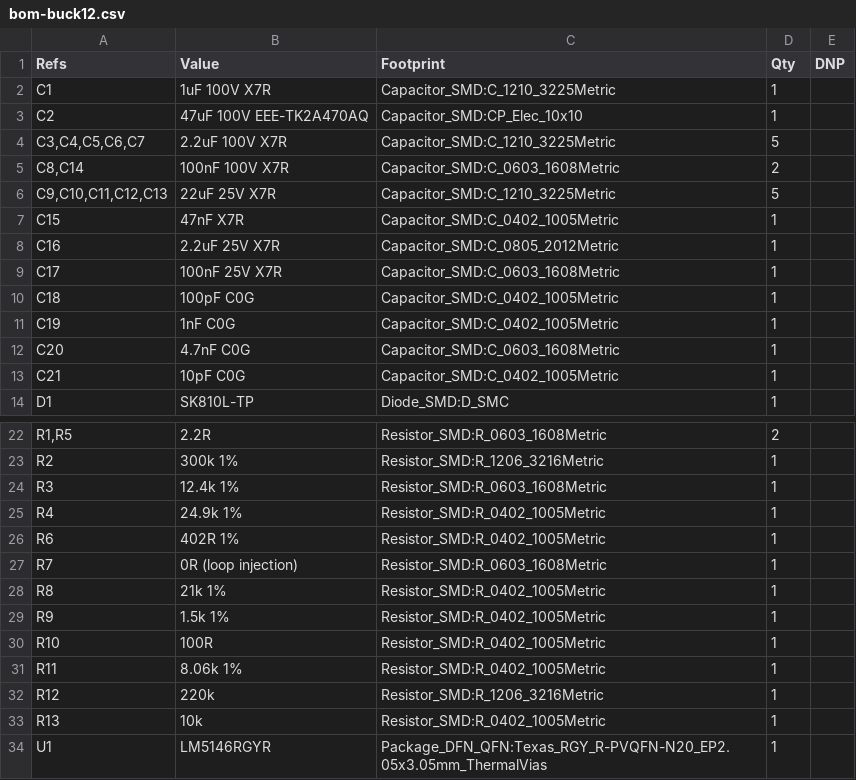
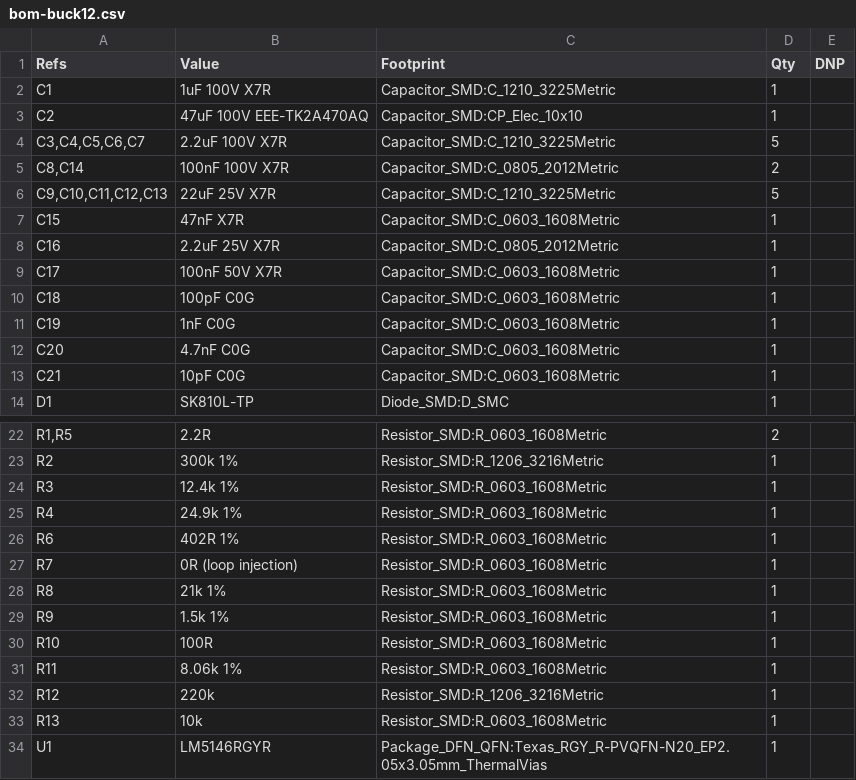
Before and after one commit to jaylamping/marengo, a CSV file: hardware/electrical/schematics/marengo_buck12/bom-buck12.csv, drawn as a sheet; only a part is shown, gaps mark what is left out.

```diff
--- a/hardware/electrical/schematics/marengo_buck12/bom-buck12.csv
+++ b/hardware/electrical/schematics/marengo_buck12/bom-buck12.csv
@@ -4,11 +4,11 @@
 "C3,C4,C5,C6,C7","2.2uF 100V X7R","Capacitor_SMD:C_1210_3225Metric","5",""
-"C8,C14","100nF 100V X7R","Capacitor_SMD:C_0603_1608Metric","2",""
+"C8,C14","100nF 100V X7R","Capacitor_SMD:C_0805_2012Metric","2",""
 "C9,C10,C11,C12,C13","22uF 25V X7R","Capacitor_SMD:C_1210_3225Metric","5",""
-"C15","47nF X7R","Capacitor_SMD:C_0402_1005Metric","1",""
+"C15","47nF X7R","Capacitor_SMD:C_0603_1608Metric","1",""
 "C16","2.2uF 25V X7R","Capacitor_SMD:C_0805_2012Metric","1",""
-"C17","100nF 25V X7R","Capacitor_SMD:C_0603_1608Metric","1",""
-"C18","100pF C0G","Capacitor_SMD:C_0402_1005Metric","1",""
-"C19","1nF C0G","Capacitor_SMD:C_0402_1005Metric","1",""
+"C17","100nF 50V X7R","Capacitor_SMD:C_0603_1608Metric","1",""
+"C18","100pF C0G","Capacitor_SMD:C_0603_1608Metric","1",""
+"C19","1nF C0G","Capacitor_SMD:C_0603_1608Metric","1",""
 "C20","4.7nF C0G","Capacitor_SMD:C_0603_1608Metric","1",""
-"C21","10pF C0G","Capacitor_SMD:C_0402_1005Metric","1",""
+"C21","10pF C0G","Capacitor_SMD:C_0603_1608Metric","1",""
 "D1","SK810L-TP","Diode_SMD:D_SMC","1",""
@@ -24,11 +24,11 @@
 "R3","12.4k 1%","Resistor_SMD:R_0603_1608Metric","1",""
-"R4","24.9k 1%","Resistor_SMD:R_0402_1005Metric","1",""
-"R6","402R 1%","Resistor_SMD:R_0402_1005Metric","1",""
+"R4","24.9k 1%","Resistor_SMD:R_0603_1608Metric","1",""
+"R6","402R 1%","Resistor_SMD:R_0603_1608Metric","1",""
 "R7","0R (loop injection)","Resistor_SMD:R_0603_1608Metric","1",""
-"R8","21k 1%","Resistor_SMD:R_0402_1005Metric","1",""
-"R9","1.5k 1%","Resistor_SMD:R_0402_1005Metric","1",""
-"R10","100R","Resistor_SMD:R_0402_1005Metric","1",""
-"R11","8.06k 1%","Resistor_SMD:R_0402_1005Metric","1",""
+"R8","21k 1%","Resistor_SMD:R_0603_1608Metric","1",""
+"R9","1.5k 1%","Resistor_SMD:R_0603_1608Metric","1",""
+"R10","100R","Resistor_SMD:R_0603_1608Metric","1",""
+"R11","8.06k 1%","Resistor_SMD:R_0603_1608Metric","1",""
 "R12","220k","Resistor_SMD:R_1206_3216Metric","1",""
-"R13","10k","Resistor_SMD:R_0402_1005Metric","1",""
+"R13","10k","Resistor_SMD:R_0603_1608Metric","1",""
 "U1","LM5146RGYR","Package_DFN_QFN:Texas_RGY_R-PVQFN-N20_EP2.05x3.05mm_ThermalVias","1",""
```
Also changed, not shown: hardware/electrical/pdb/design/bom-rev-B.csv, 6 other files.
